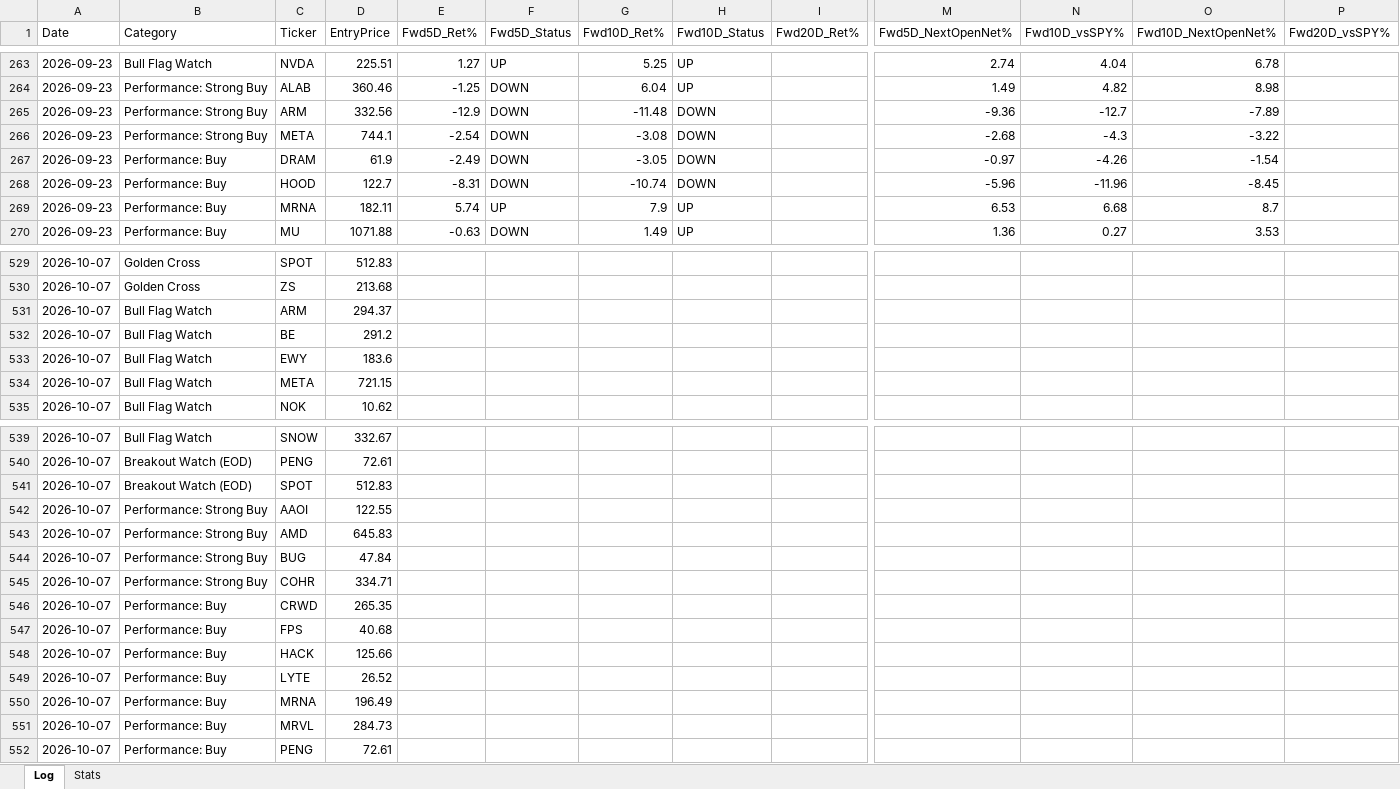
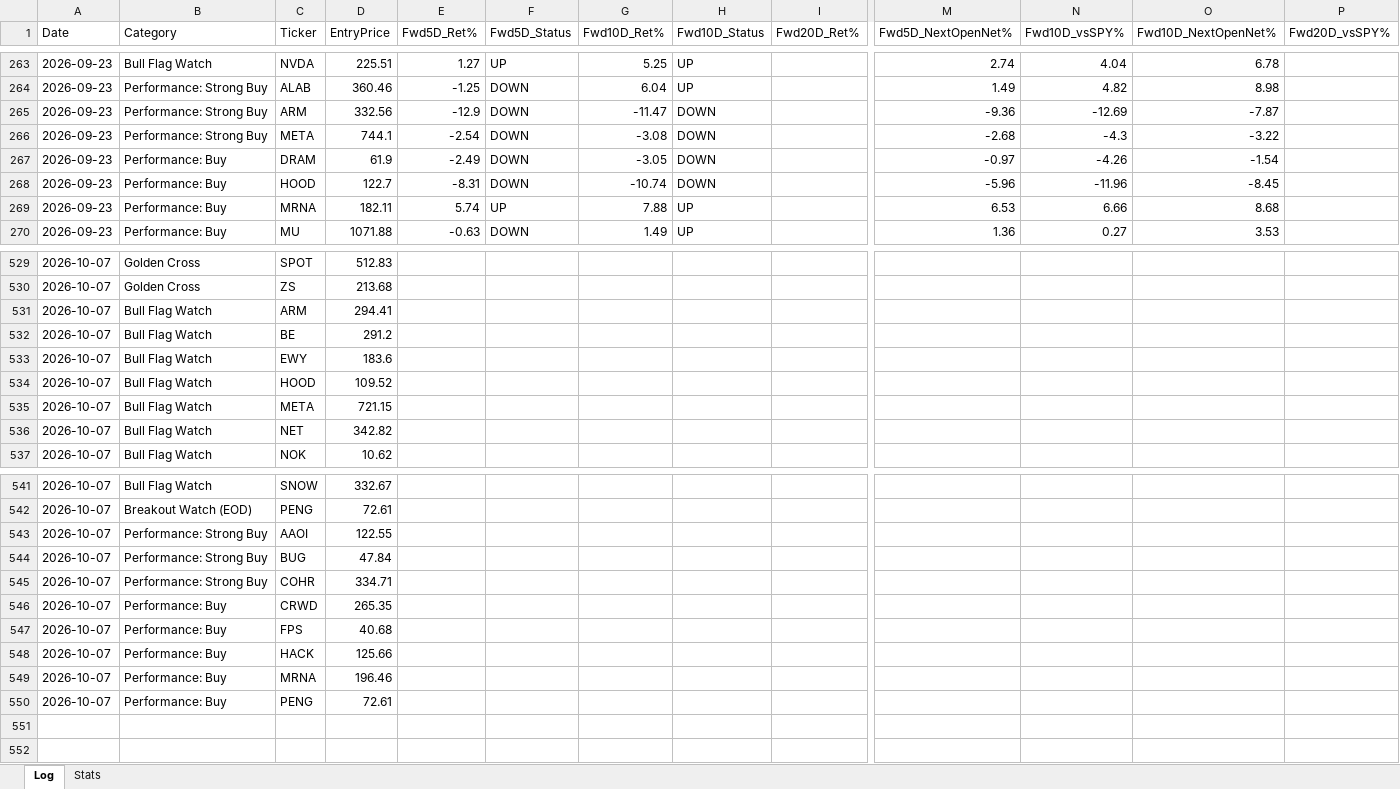
Before and after one commit to Moopheus1/Quant-Records, an Excel workbook: bcc/data/BCC-tracker.xlsx, sheet Log, drawn as a sheet; only a part is shown, gaps mark what is left out; values as stored, in another font and other column widths than the file's, no borders; removed rows and columns are numbered as before the commit, all else as after; rows hold the shown columns only; the diff covers the shown part only; the diff names each change by its address in the sheet, - before the commit and + after, or states it on an @@ line.

```diff
--- a/bcc/data/BCC-tracker.xlsx (sheet Log)
+++ b/bcc/data/BCC-tracker.xlsx (sheet Log)
-G265 (Fwd10D_Ret%): -11.48
+G265 (Fwd10D_Ret%): -11.47
-N265 (Fwd10D_vsSPY%): -12.7
+N265 (Fwd10D_vsSPY%): -12.69
-O265 (Fwd10D_NextOpenNet%): -7.89
+O265 (Fwd10D_NextOpenNet%): -7.87
-G269 (Fwd10D_Ret%): 7.9
+G269 (Fwd10D_Ret%): 7.88
-N269 (Fwd10D_vsSPY%): 6.68
+N269 (Fwd10D_vsSPY%): 6.66
-O269 (Fwd10D_NextOpenNet%): 8.7
+O269 (Fwd10D_NextOpenNet%): 8.68
-D531 (EntryPrice): 294.37
+D531 (EntryPrice): 294.41
+row 534: 2026-10-07 | Bull Flag Watch | HOOD | 109.52
+row 536: 2026-10-07 | Bull Flag Watch | NET | 342.82
-row 541: 2026-10-07 | Breakout Watch (EOD) | SPOT | 512.83
-row 543: 2026-10-07 | Performance: Strong Buy | AMD | 645.83
-row 549: 2026-10-07 | Performance: Buy | LYTE | 26.52
-D549 (EntryPrice): 196.49
+D549 (EntryPrice): 196.46
-row 551: 2026-10-07 | Performance: Buy | MRVL | 284.73
```
Also changed, not shown: 3 edited cells elsewhere in this sheet, sheet Stats, 2 other files.
